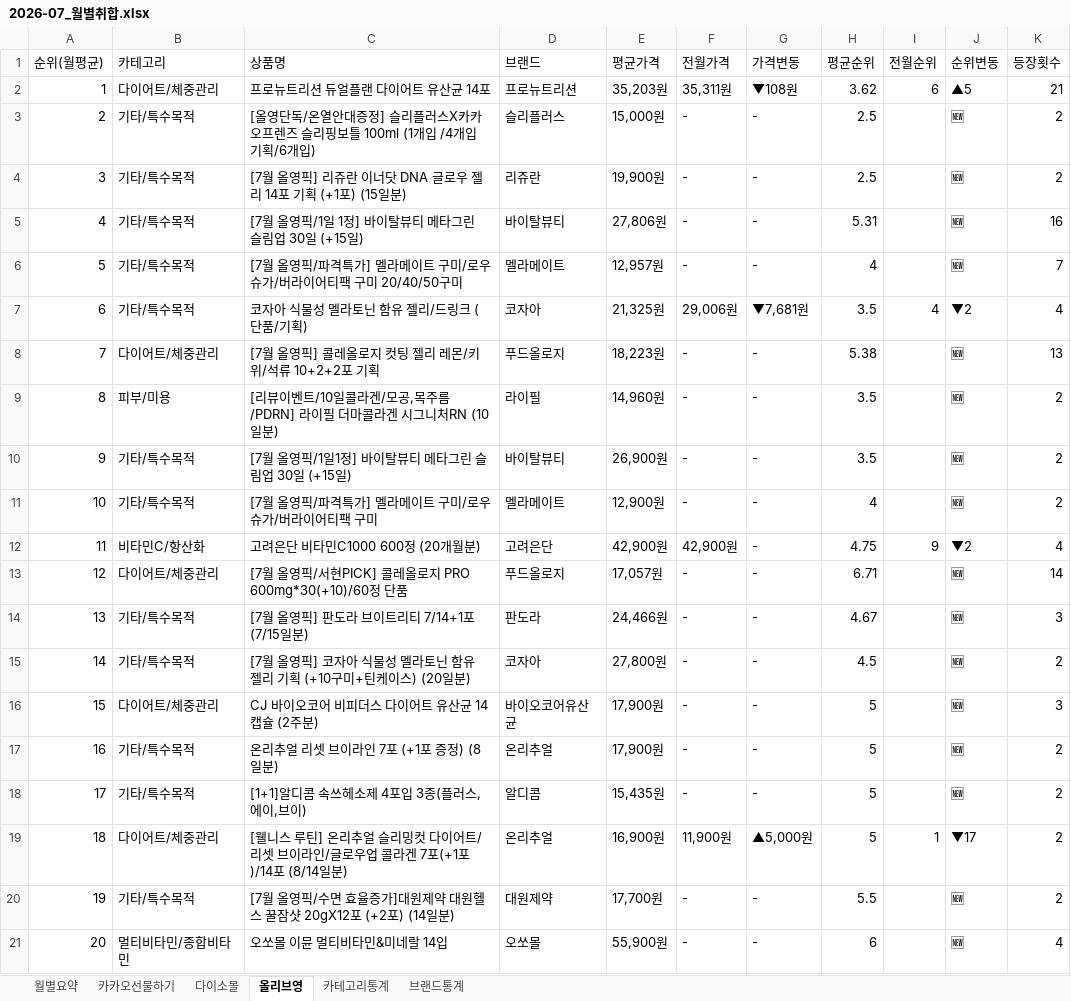
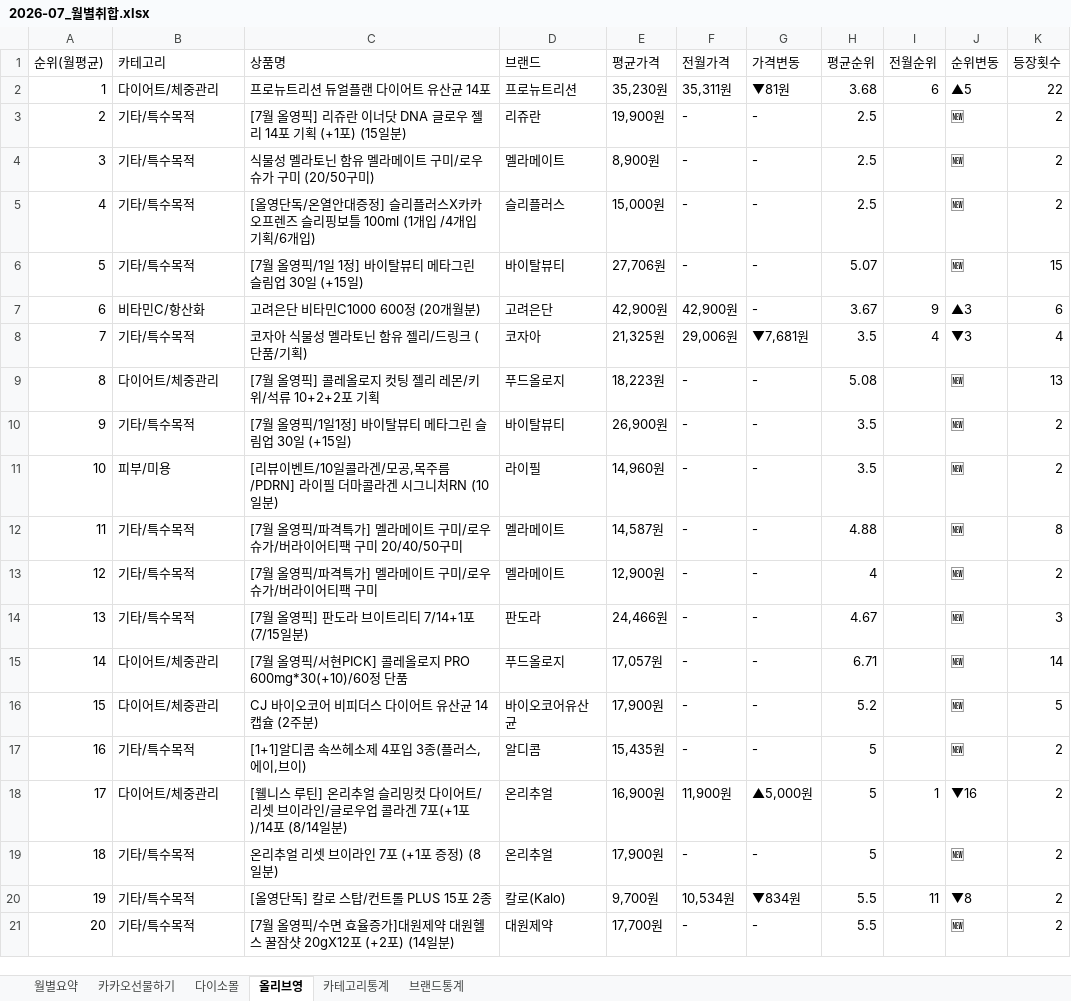
Before and after one commit to primexx98-sudo/online-mall-ranking, an Excel workbook: data/monthly/2026-07_월별취합.xlsx, sheet 올리브영, drawn as a sheet; values as stored, in another font and other column widths than the file's, no borders; removed rows and columns are numbered as before the commit, all else as after; the diff names each change by its address in the sheet, - before the commit and + after, or states it on an @@ line.

```diff
--- a/data/monthly/2026-07_월별취합.xlsx (sheet 올리브영)
+++ b/data/monthly/2026-07_월별취합.xlsx (sheet 올리브영)
-E2 (평균가격): 35,203원
+E2 (평균가격): 35,230원
-G2 (가격변동): ▼108원
+G2 (가격변동): ▼81원
-H2 (평균순위): 3.62
+H2 (평균순위): 3.68
-K2 (등장횟수): 21
+K2 (등장횟수): 22
@@ row 4 moved to row 3: 2 @@
+row 4: 3 | 기타/특수목적 | 식물성 멜라토닌 함유 멜라메이트 구미/로우슈가 구미 (20/50구미) | 멜라메이트 | 8,900원 | - | - | 2.5 |  | 🆕 | 2
@@ column A (순위(월평균)) renumbered between rows 5 and 21 @@
-E6 (평균가격): 27,806원
+E6 (평균가격): 27,706원
-H6 (평균순위): 5.31
+H6 (평균순위): 5.07
-K6 (등장횟수): 16
+K6 (등장횟수): 15
-row 6: 5 | 기타/특수목적 | [7월 올영픽/파격특가] 멜라메이트 구미/로우슈가/버라이어티팩 구미 20/40/50구미 | 멜라메이트 | 12,957원 | - | - | 4 |  | 🆕 | 7
+row 7: 6 | 비타민C/항산화 | 고려은단 비타민C1000 600정 (20개월분) | 고려은단 | 42,900원 | 42,900원 | - | 3.67 | 9 | ▲3 | 6
-J8 (순위변동): ▼2
+J8 (순위변동): ▼3
-H9 (평균순위): 5.38
+H9 (평균순위): 5.08
+row 12: 11 | 기타/특수목적 | [7월 올영픽/파격특가] 멜라메이트 구미/로우슈가/버라이어티팩 구미 20/40/50구미 | 멜라메이트 | 14,587원 | - | - | 4.88 |  | 🆕 | 8
-row 12: 11 | 비타민C/항산화 | 고려은단 비타민C1000 600정 (20개월분) | 고려은단 | 42,900원 | 42,900원 | - | 4.75 | 9 | ▼2 | 4
-row 15: 14 | 기타/특수목적 | [7월 올영픽] 코자아 식물성 멜라토닌 함유 젤리 기획 (+10구미+틴케이스) (20일분) | 코자아 | 27,800원 | - | - | 4.5 |  | 🆕 | 2
-H16 (평균순위): 5
+H16 (평균순위): 5.2
-K16 (등장횟수): 3
+K16 (등장횟수): 5
@@ row 18 moved to row 17: 16 @@
+row 18: 17 | 다이어트/체중관리 | [웰니스 루틴] 온리추얼 슬리밍컷 다이어트/리셋 브이라인/글로우업 콜라겐 7포(+1포)/14포 (8/14일분) | 온리추얼 | 16,900원 | 11,900원 | ▲5,000원 | 5 | 1 | ▼16 | 2
-row 19: 18 | 다이어트/체중관리 | [웰니스 루틴] 온리추얼 슬리밍컷 다이어트/리셋 브이라인/글로우업 콜라겐 7포(+1포)/14포 (8/14일분) | 온리추얼 | 16,900원 | 11,900원 | ▲5,000원 | 5 | 1 | ▼17 | 2
+row 20: 19 | 기타/특수목적 | [올영단독] 칼로 스탑/컨트롤 PLUS 15포 2종 | 칼로(Kalo) | 9,700원 | 10,534원 | ▼834원 | 5.5 | 11 | ▼8 | 2
-row 21: 20 | 멀티비타민/종합비타민 | 오쏘몰 이뮨 멀티비타민&미네랄 14입 | 오쏘몰 | 55,900원 | - | - | 6 |  | 🆕 | 4
```
Also changed, not shown: sheet 월별요약, sheet 카카오선물하기, sheet 다이소몰, sheet 브랜드통계, sheet 카테고리통계.
